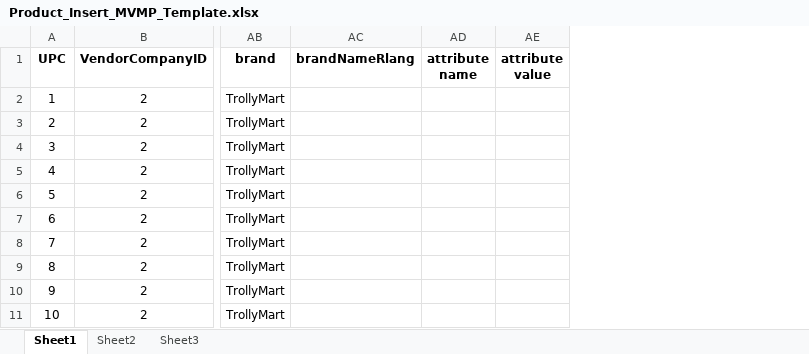
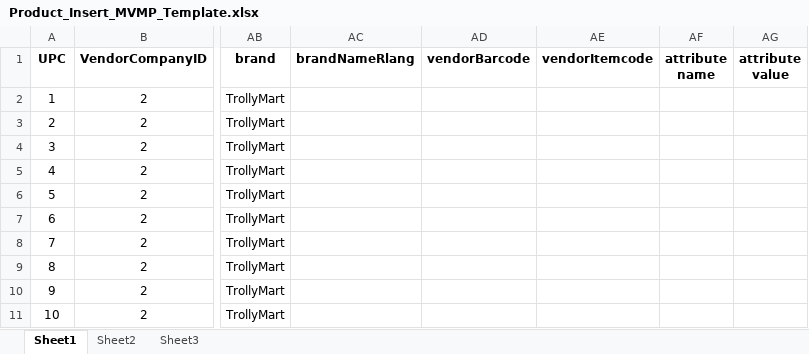
Before and after one commit to iAssureIT/SampurnaEcommerce1, an Excel workbook: WebApp/admin/public/BulkUploadTemplates/Product_Insert_MVMP_Template.xlsx, sheet Sheet1, drawn as a sheet; only a part is shown, gaps mark what is left out; values as stored, in another font and other column widths than the file's, no borders; charts and pictures not drawn; the diff names each change by its address in the sheet, - before the commit and + after, or states it on an @@ line.

Commit message:
RZ modified productinsert_MVMP excelsheet

```diff
--- a/WebApp/admin/public/BulkUploadTemplates/Product_Insert_MVMP_Template.xlsx (sheet Sheet1)
+++ b/WebApp/admin/public/BulkUploadTemplates/Product_Insert_MVMP_Template.xlsx (sheet Sheet1)
+column AD (vendorBarcode), empty
+column AE (vendorItemcode), empty
```
Also changed, not shown: charts or pictures, 1 other file.
